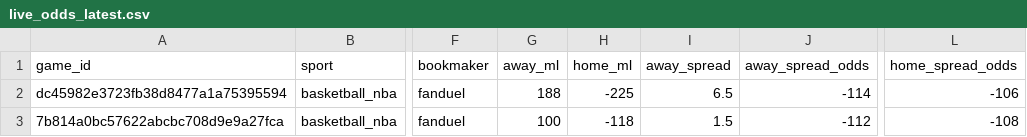
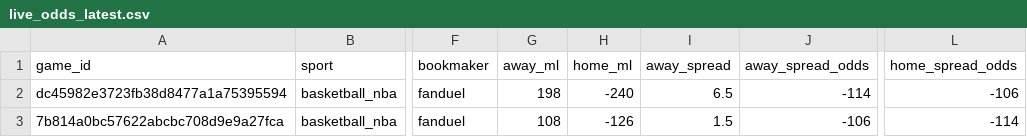
Before and after one commit to missionfromdog/bball-prediction, a CSV file: data/betting/live_odds_latest.csv, drawn as a sheet; only a part is shown, gaps mark what is left out; the diff names each change by its address in the sheet, - before the commit and + after, or states it on an @@ line.

```diff
--- a/data/betting/live_odds_latest.csv
+++ b/data/betting/live_odds_latest.csv
-G2 (away_ml): 188
+G2 (away_ml): 198
-H2 (home_ml): -225
+H2 (home_ml): -240
-G3 (away_ml): 100
+G3 (away_ml): 108
-H3 (home_ml): -118
+H3 (home_ml): -126
-J3 (away_spread_odds): -112
+J3 (away_spread_odds): -106
-L3 (home_spread_odds): -108
+L3 (home_spread_odds): -114
```
Also changed, not shown: data/betting/live_odds_bookmakers_comparison.csv, 1 other file.
